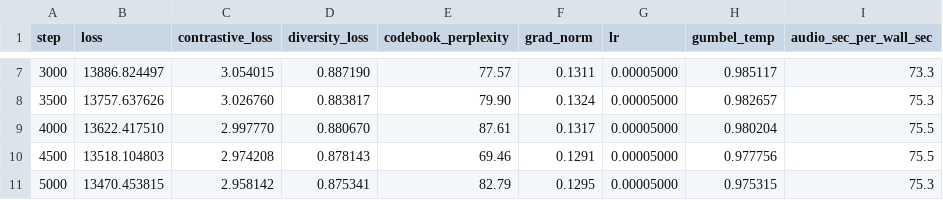
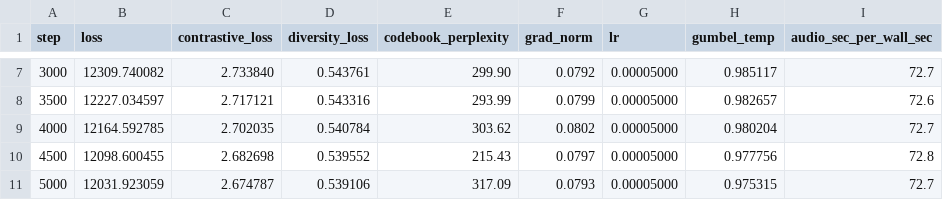
Before and after one commit to EchoVerge-Labs/Model-Training-Pipeline, a CSV file: reports/pretrain_curves.csv, drawn as a sheet; only a part is shown, gaps mark what is left out; the diff covers the shown part only.

```diff
--- a/reports/pretrain_curves.csv
+++ b/reports/pretrain_curves.csv
@@ -7,5 +7,5 @@ step,loss,contrastive_loss,diversity_loss,codebook_perplexity,grad_norm,lr,gumbe
-3000,13886.824497,3.054015,0.887190,77.57,0.1311,0.00005000,0.985117,73.3
-3500,13757.637626,3.026760,0.883817,79.90,0.1324,0.00005000,0.982657,75.3
-4000,13622.417510,2.997770,0.880670,87.61,0.1317,0.00005000,0.980204,75.5
-4500,13518.104803,2.974208,0.878143,69.46,0.1291,0.00005000,0.977756,75.5
-5000,13470.453815,2.958142,0.875341,82.79,0.1295,0.00005000,0.975315,75.3
+3000,12309.740082,2.733840,0.543761,299.90,0.0792,0.00005000,0.985117,72.7
+3500,12227.034597,2.717121,0.543316,293.99,0.0799,0.00005000,0.982657,72.6
+4000,12164.592785,2.702035,0.540784,303.62,0.0802,0.00005000,0.980204,72.7
+4500,12098.600455,2.682698,0.539552,215.43,0.0797,0.00005000,0.977756,72.8
+5000,12031.923059,2.674787,0.539106,317.09,0.0793,0.00005000,0.975315,72.7
```
Also changed, not shown: 132 edited cells elsewhere in this file, 7 other files.
